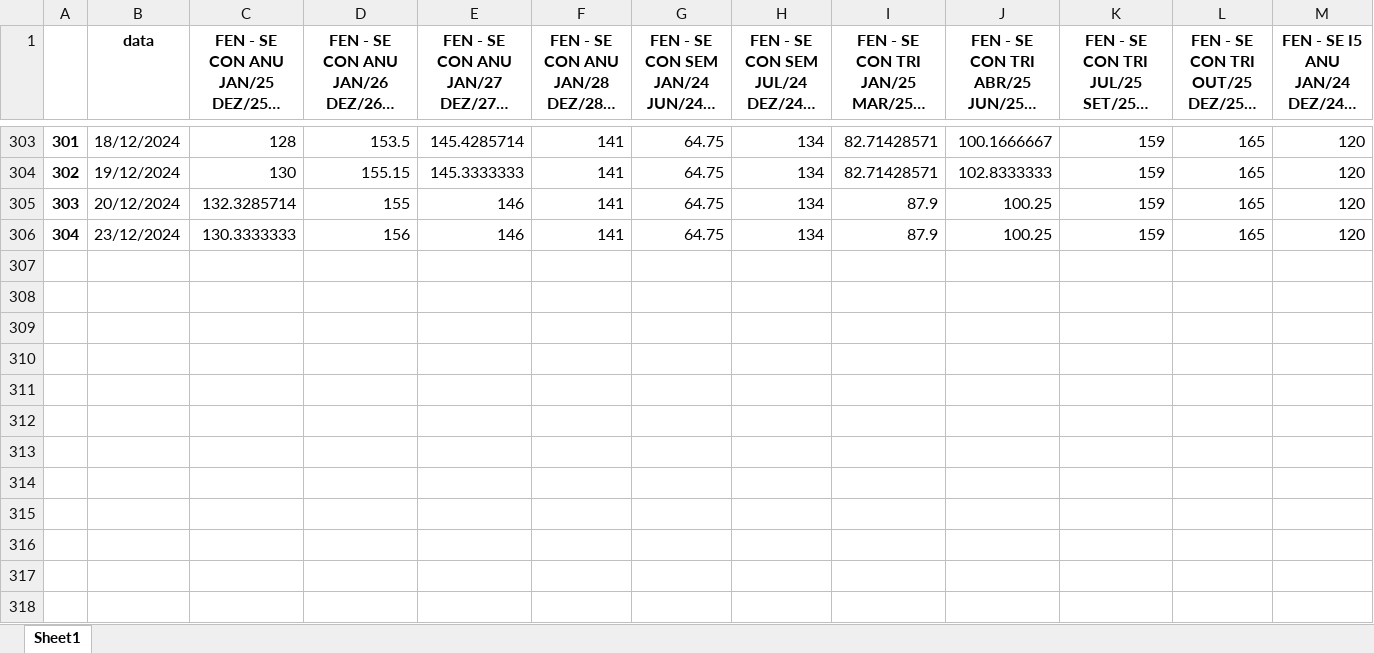
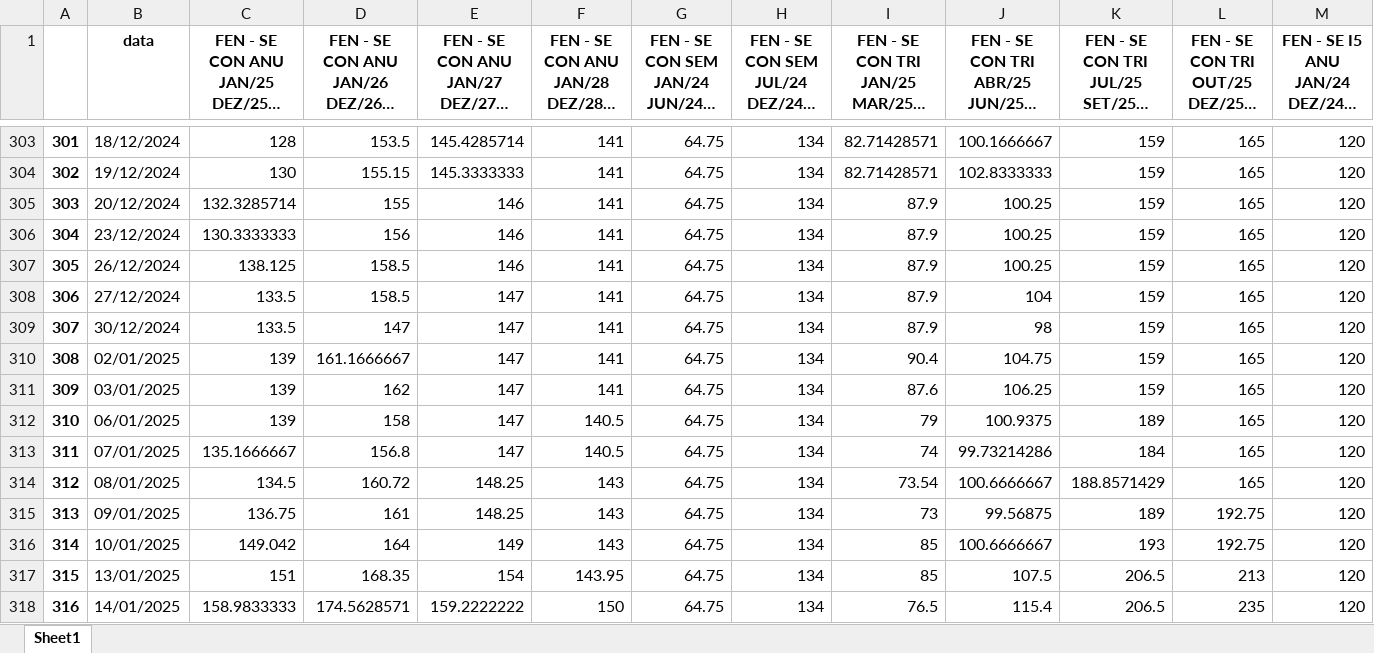
Before and after one commit to bernavice/dashboard_premissas_precos, an Excel workbook: assets/me3.xlsx, sheet Sheet1, drawn as a sheet; only a part is shown, gaps mark what is left out; long unchanged cells end in …; values as stored, in another font and other column widths than the file's, no borders; rows hold the shown columns only; the diff names each change by its address in the sheet, - before the commit and + after, or states it on an @@ line.

```diff
--- a/assets/me3.xlsx (sheet Sheet1)
+++ b/assets/me3.xlsx (sheet Sheet1)
+row 307: 305 | 26/12/2024 | 138.125 | 158.5 | 146 | 141 | 64.75 | 134 | 87.9 | 100.25 | 159 | 165 | 120
+row 308: 306 | 27/12/2024 | 133.5 | 158.5 | 147 | 141 | 64.75 | 134 | 87.9 | 104 | 159 | 165 | 120
+row 309: 307 | 30/12/2024 | 133.5 | 147 | 147 | 141 | 64.75 | 134 | 87.9 | 98 | 159 | 165 | 120
+row 310: 308 | 02/01/2025 | 139 | 161.1666667 | 147 | 141 | 64.75 | 134 | 90.4 | 104.75 | 159 | 165 | 120
+row 311: 309 | 03/01/2025 | 139 | 162 | 147 | 141 | 64.75 | 134 | 87.6 | 106.25 | 159 | 165 | 120
+row 312: 310 | 06/01/2025 | 139 | 158 | 147 | 140.5 | 64.75 | 134 | 79 | 100.9375 | 189 | 165 | 120
+row 313: 311 | 07/01/2025 | 135.1666667 | 156.8 | 147 | 140.5 | 64.75 | 134 | 74 | 99.73214286 | 184 | 165 | 120
+row 314: 312 | 08/01/2025 | 134.5 | 160.72 | 148.25 | 143 | 64.75 | 134 | 73.54 | 100.6666667 | 188.8571429 | 165 | 120
+row 315: 313 | 09/01/2025 | 136.75 | 161 | 148.25 | 143 | 64.75 | 134 | 73 | 99.56875 | 189 | 192.75 | 120
+row 316: 314 | 10/01/2025 | 149.042 | 164 | 149 | 143 | 64.75 | 134 | 85 | 100.6666667 | 193 | 192.75 | 120
+row 317: 315 | 13/01/2025 | 151 | 168.35 | 154 | 143.95 | 64.75 | 134 | 85 | 107.5 | 206.5 | 213 | 120
+row 318: 316 | 14/01/2025 | 158.9833333 | 174.5628571 | 159.2222222 | 150 | 64.75 | 134 | 76.5 | 115.4 | 206.5 | 235 | 120
```
Also changed, not shown: assets/df_final.xlsx, assets/teste.xlsx, 4 other files.
